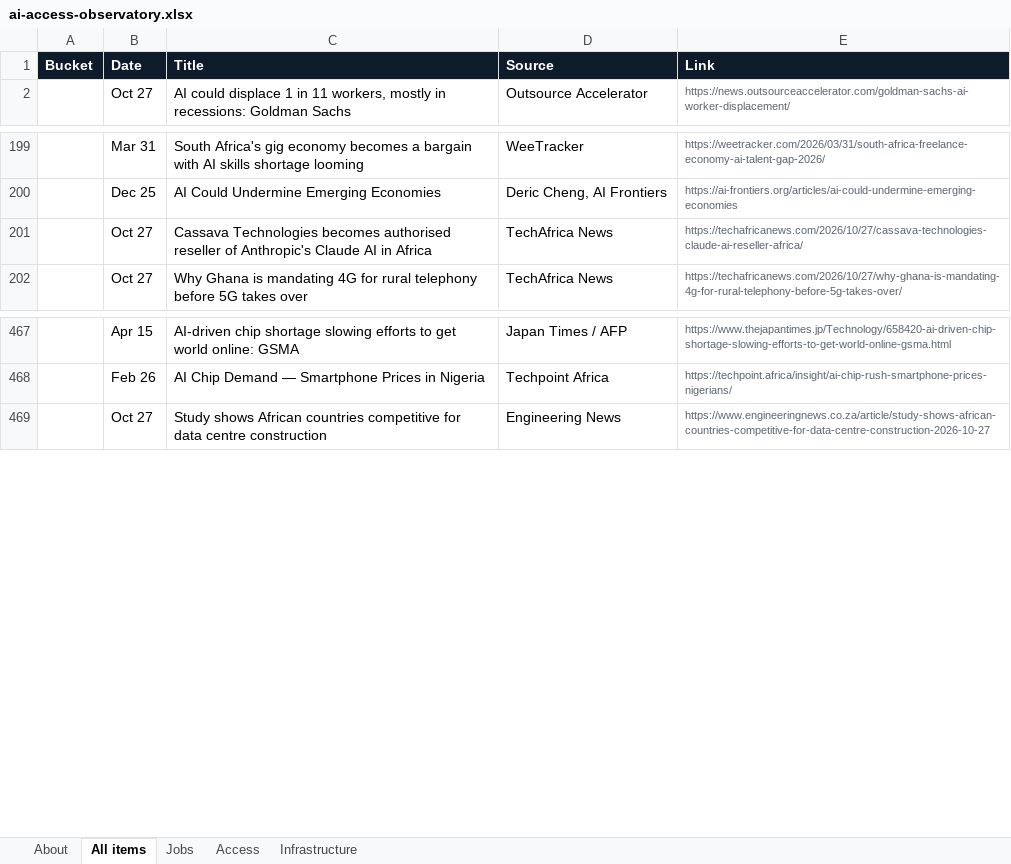
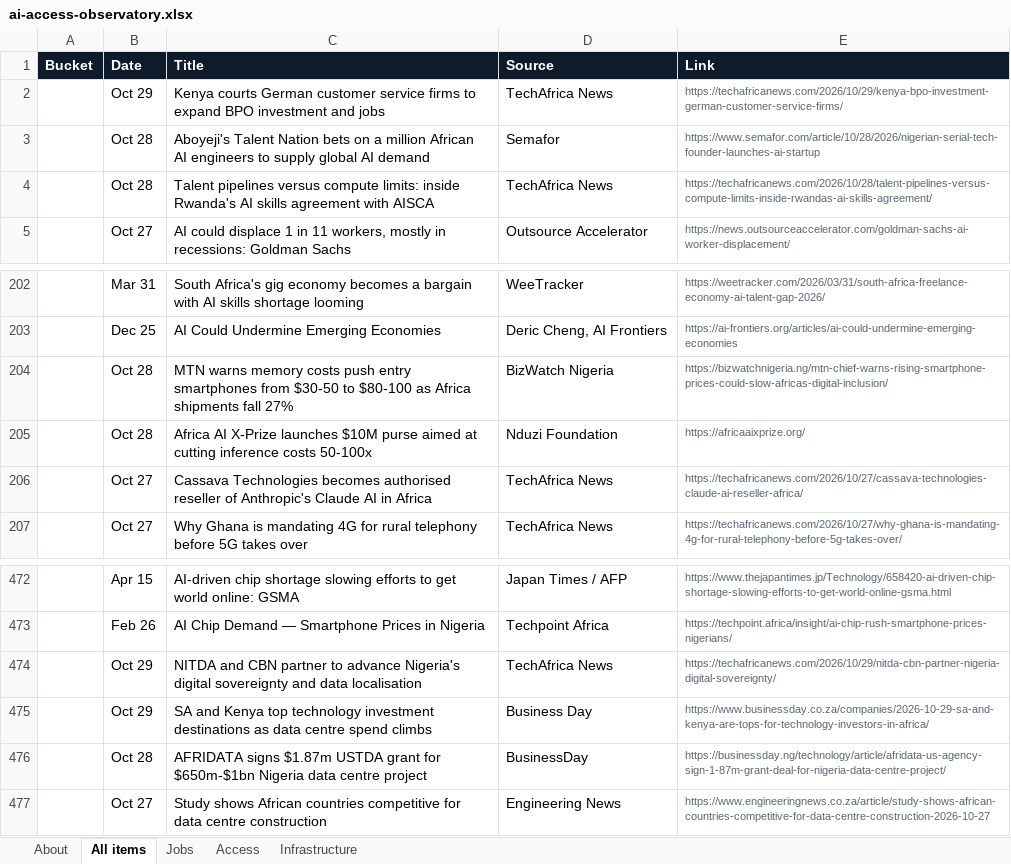
Before and after one commit to samuelajayi29-maker/ai-access-observatory, an Excel workbook: data/ai-access-observatory.xlsx, sheet All items, drawn as a sheet; only a part is shown, gaps mark what is left out; values as stored, in another font and other column widths than the file's, no borders; the diff names each change by its address in the sheet, - before the commit and + after, or states it on an @@ line.

Commit message:
Tracker update: items.json, items.csv, Excel export

```diff
--- a/data/ai-access-observatory.xlsx (sheet All items)
+++ b/data/ai-access-observatory.xlsx (sheet All items)
+row 2:  | Oct 29 | Kenya courts German customer service firms to expand BPO investment and jobs | TechAfrica News | https://techafricanews.com/2026/10/29/kenya-bpo-investment-german-customer-service-firms/
+row 3:  | Oct 28 | Aboyeji's Talent Nation bets on a million African AI engineers to supply global AI demand | Semafor | https://www.semafor.com/article/10/28/2026/nigerian-serial-tech-founder-launches-ai-startup
+row 4:  | Oct 28 | Talent pipelines versus compute limits: inside Rwanda's AI skills agreement with AISCA | TechAfrica News | https://techafricanews.com/2026/10/28/talent-pipelines-versus-compute-limits-inside-rwandas-ai-skills-agreement/
+row 204:  | Oct 28 | MTN warns memory costs push entry smartphones from $30-50 to $80-100 as Africa shipments fall 27% | BizWatch Nigeria | https://bizwatchnigeria.ng/mtn-chief-warns-rising-smartphone-prices-could-slow-africas-digital-inclusion/
+row 205:  | Oct 28 | Africa AI X-Prize launches $10M purse aimed at cutting inference costs 50-100x | Nduzi Foundation | https://africaaixprize.org/
+row 474:  | Oct 29 | NITDA and CBN partner to advance Nigeria's digital sovereignty and data localisation | TechAfrica News | https://techafricanews.com/2026/10/29/nitda-cbn-partner-nigeria-digital-sovereignty/
+row 475:  | Oct 29 | SA and Kenya top technology investment destinations as data centre spend climbs | Business Day | https://www.businessday.co.za/companies/2026-10-29-sa-and-kenya-are-tops-for-technology-investors-in-africa/
+row 476:  | Oct 28 | AFRIDATA signs $1.87m USTDA grant for $650m-$1bn Nigeria data centre project | BusinessDay | https://businessday.ng/technology/article/afridata-us-agency-sign-1-87m-grant-deal-for-nigeria-data-centre-project/
```
Also changed, not shown: sheet Jobs, sheet Infrastructure, sheet Access, sheet About, 2 other files.
